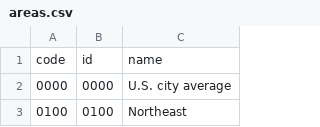
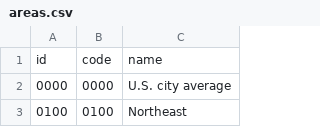
Before and after one commit to maruko8k/cpi, a CSV file: docs/areas.csv, drawn as a sheet; only a part is shown; removed rows and columns are numbered as before the commit, all else as after; the diff names each change by its address in the sheet, - before the commit and + after, or states it on an @@ line.

```diff
--- a/docs/areas.csv
+++ b/docs/areas.csv
-row 1: code | id | name
+row 1: id | code | name
```
Also changed, not shown: docs/items.csv, docs/periods.csv, 8 other files.
